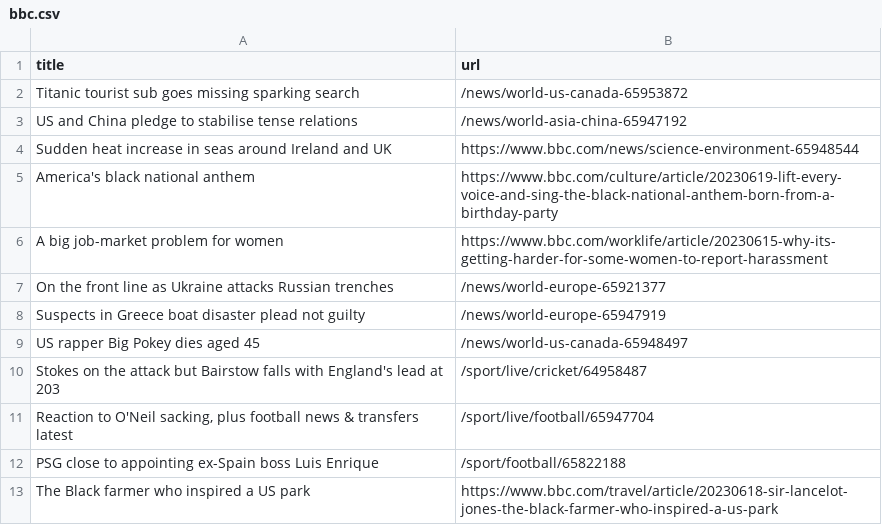
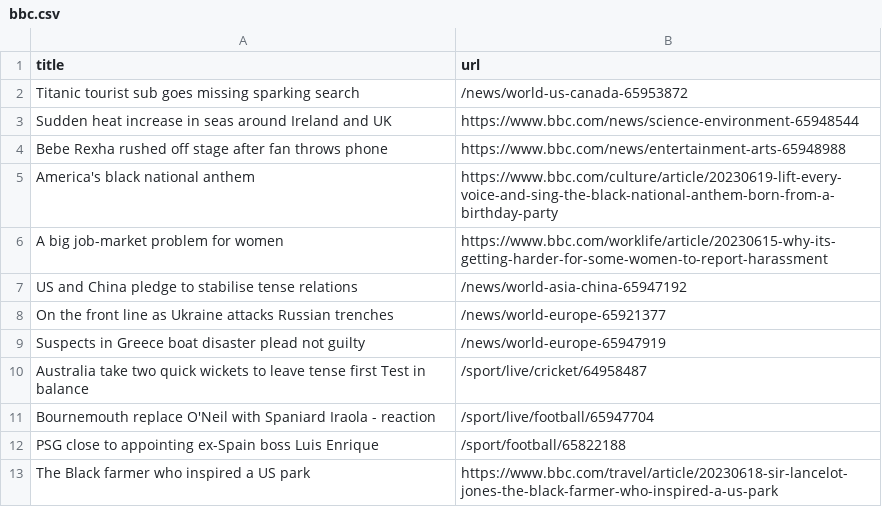
Before and after one commit to vlsachdev/automatic-scraper-bbc, a CSV file: bbc.csv, drawn as a sheet; only a part is shown.

```diff
--- a/bbc.csv
+++ b/bbc.csv
@@ -2,11 +2,11 @@ title,url
 Titanic tourist sub goes missing sparking search,/news/world-us-canada-65953872
-US and China pledge to stabilise tense relations,/news/world-asia-china-65947192
 Sudden heat increase in seas around Ireland and UK,https://www.bbc.com/news/science-environment-65948544
+Bebe Rexha rushed off stage after fan throws phone,https://www.bbc.com/news/entertainment-arts-65948988
 America's black national anthem,https://www.bbc.com/culture/article/20230619-lift-every-voice-and-sing-the-black-national-anthem-born-from-a-birthday-party
 A big job-market problem for women,https://www.bbc.com/worklife/article/20230615-why-its-getting-harder-for-some-women-to-report-harassment
+US and China pledge to stabilise tense relations,/news/world-asia-china-65947192
 On the front line as Ukraine attacks Russian trenches,/news/world-europe-65921377
 Suspects in Greece boat disaster plead not guilty,/news/world-europe-65947919
-US rapper Big Pokey dies aged 45,/news/world-us-canada-65948497
-Stokes on the attack but Bairstow falls with England's lead at 203,/sport/live/cricket/64958487
-"Reaction to O'Neil sacking, plus football news & transfers latest",/sport/live/football/65947704
+Australia take two quick wickets to leave tense first Test in balance,/sport/live/cricket/64958487
+Bournemouth replace O'Neil with Spaniard Iraola - reaction,/sport/live/football/65947704
 PSG close to appointing ex-Spain boss Luis Enrique,/sport/football/65822188
```
